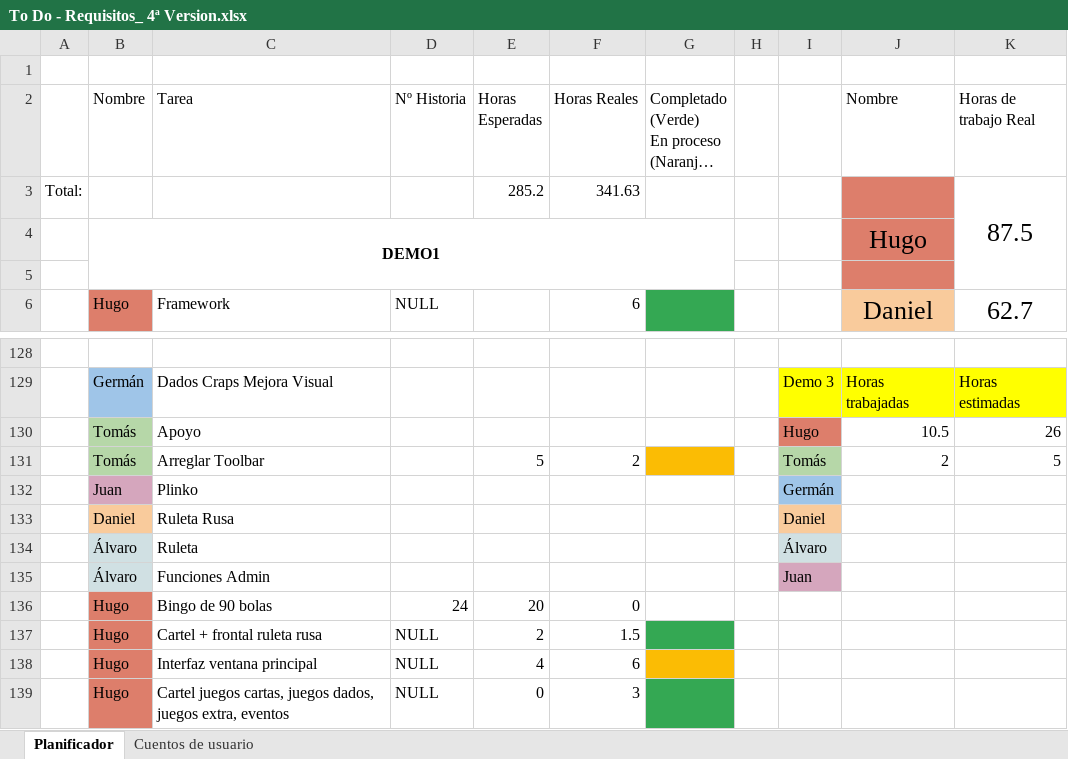
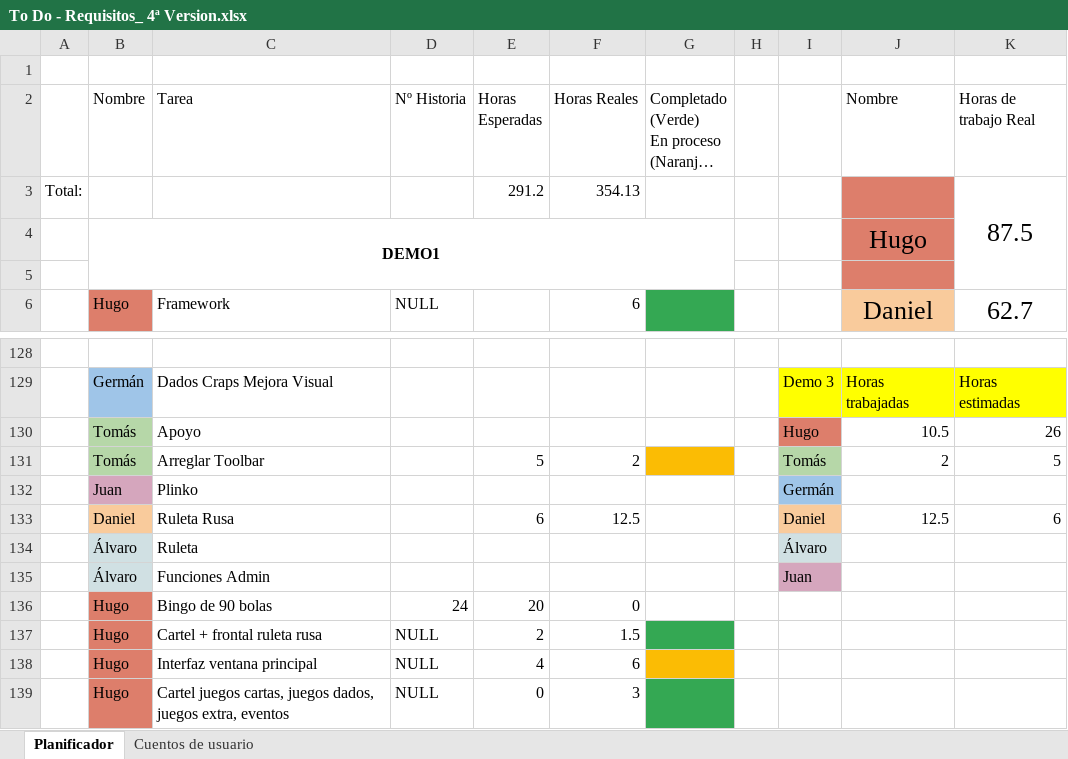
Before and after one commit to DonJuanFederico/Konguitos_Casino, an Excel workbook: Documentación/To Do - Requisitos_ 4ª Version.xlsx, sheet Planificador, drawn as a sheet; only a part is shown, gaps mark what is left out; long unchanged cells end in …; values as stored, in another font and other column widths than the file's, no borders; charts and pictures not drawn; removed rows and columns are numbered as before the commit, all else as after; the diff names each change by its address in the sheet, - before the commit and + after, or states it on an @@ line.

Commit message:
AL FINAL VOY A JUGAR A LA RULETA RUSA EN AL VIDA REAL + Excel :)

```diff
--- a/Documentación/To Do - Requisitos_ 4ª Version.xlsx (sheet Planificador)
+++ b/Documentación/To Do - Requisitos_ 4ª Version.xlsx (sheet Planificador)
-E3 (Horas Esperadas): 285.2
+E3 (Horas Esperadas): 291.2
-F3 (Horas Reales): 341.63
+F3 (Horas Reales): 354.13
-row 133:  | Daniel | Ruleta Rusa |  |  |  |  |  | Daniel
+row 133:  | Daniel | Ruleta Rusa |  | 6 | 12.5 |  |  | Daniel | 12.5 | 6
```
Also changed, not shown: charts or pictures, 3 other files.
